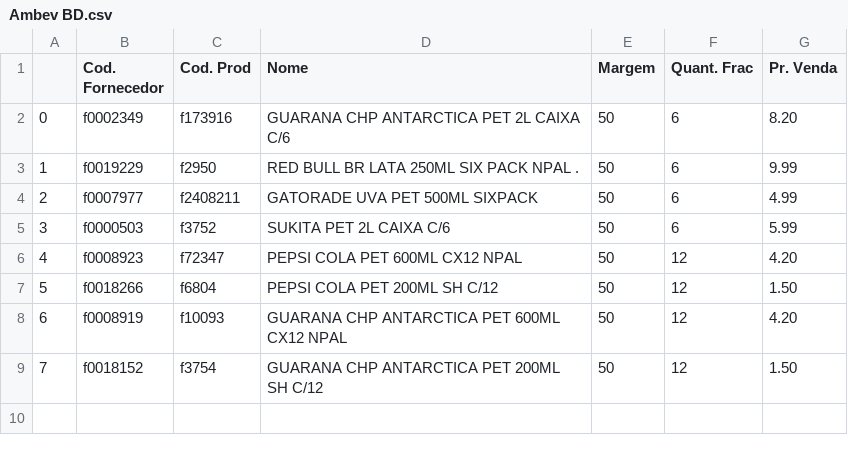
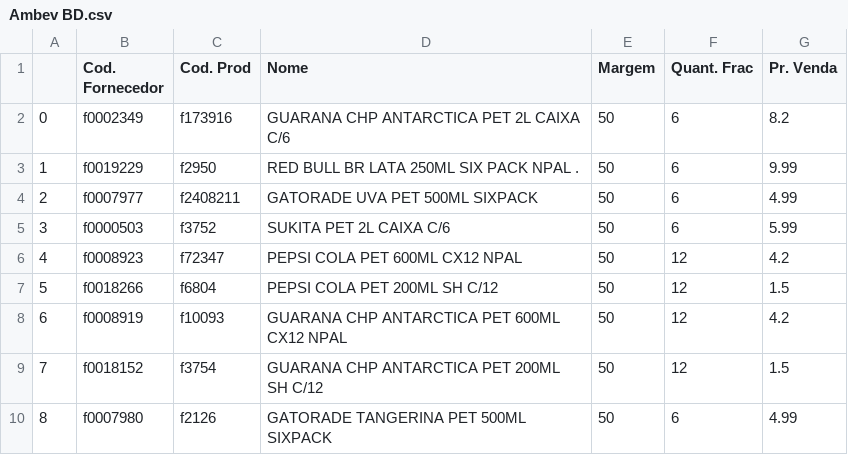
Before and after one commit to I3run01/PY-Auto-Preco-V2, a CSV file: Ambev BD.csv, drawn as a sheet.

```diff
--- a/Ambev BD.csv
+++ b/Ambev BD.csv
@@ -1,3 +1,3 @@
 ,Cod. Fornecedor,Cod. Prod,Nome,Margem,Quant. Frac,Pr. Venda
-0,f0002349,f173916,GUARANA CHP ANTARCTICA PET 2L CAIXA C/6,50,6,8.20
+0,f0002349,f173916,GUARANA CHP ANTARCTICA PET 2L CAIXA C/6,50,6,8.2
 1,f0019229,f2950,RED BULL BR LATA 250ML SIX PACK NPAL .,50,6,9.99
@@ -5,5 +5,6 @@
 3,f0000503,f3752,SUKITA PET 2L CAIXA C/6,50,6,5.99
-4,f0008923,f72347,PEPSI COLA PET 600ML CX12 NPAL,50,12,4.20
-5,f0018266,f6804,PEPSI COLA PET 200ML SH C/12,50,12,1.50
-6,f0008919,f10093,GUARANA CHP ANTARCTICA PET 600ML CX12 NPAL,50,12,4.20
-7,f0018152,f3754,GUARANA CHP ANTARCTICA PET 200ML SH C/12,50,12,1.50
+4,f0008923,f72347,PEPSI COLA PET 600ML CX12 NPAL,50,12,4.2
+5,f0018266,f6804,PEPSI COLA PET 200ML SH C/12,50,12,1.5
+6,f0008919,f10093,GUARANA CHP ANTARCTICA PET 600ML CX12 NPAL,50,12,4.2
+7,f0018152,f3754,GUARANA CHP ANTARCTICA PET 200ML SH C/12,50,12,1.5
+8,f0007980,f2126,GATORADE TANGERINA PET 500ML SIXPACK,50,6,4.99
```
Also changed, not shown: CBN BD.csv, 1 other file.
